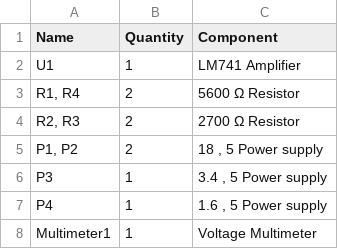
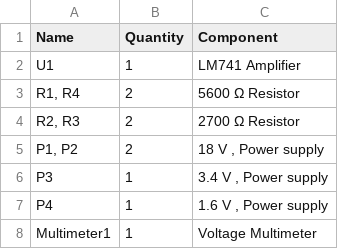
Before and after one commit to Victqr/projects, a CSV file: Amplifier/The Differential Amplifier/The Differential Amplifier.csv, drawn as a sheet.

Commit message:
Update The Differential Amplifier.csv

```diff
--- a/Amplifier/The Differential Amplifier/The Differential Amplifier.csv
+++ b/Amplifier/The Differential Amplifier/The Differential Amplifier.csv
@@ -4,5 +4,5 @@
 "R2, R3",2,"2700 Ω Resistor"
-"P1, P2",2,"18 , 5  Power supply"
-"P3",1,"3.4 , 5  Power supply"
-"P4",1,"1.6 , 5  Power supply"
+"P1, P2",2,"18 V , Power supply"
+"P3",1,"3.4 V , Power supply"
+"P4",1,"1.6 V ,  Power supply"
 "Multimeter1",1,"Voltage Multimeter"
```
